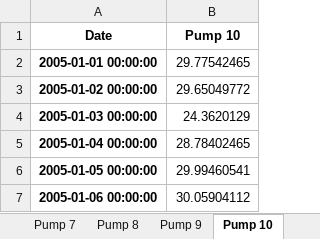
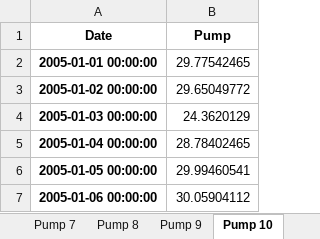
Before and after one commit to stephansmit/heliostrome, an Excel workbook: heliostrome/jip_project/results/PVPUmp_Data.xlsx, sheet Pump 10, drawn as a sheet; only a part is shown; values as stored, in another font and other column widths than the file's, no borders; the diff names each change by its address in the sheet, - before the commit and + after, or states it on an @@ line.

Commit message:
Pump data updated

```diff
--- a/heliostrome/jip_project/results/PVPUmp_Data.xlsx (sheet Pump 10)
+++ b/heliostrome/jip_project/results/PVPUmp_Data.xlsx (sheet Pump 10)
-B1: Pump 10
+B1: Pump
```
Also changed, not shown: sheet Pump 13, sheet Pump 7, sheet Pump 14, sheet Pump 4, sheet Pump 6, sheet Pump 12, 9 more sheets.
